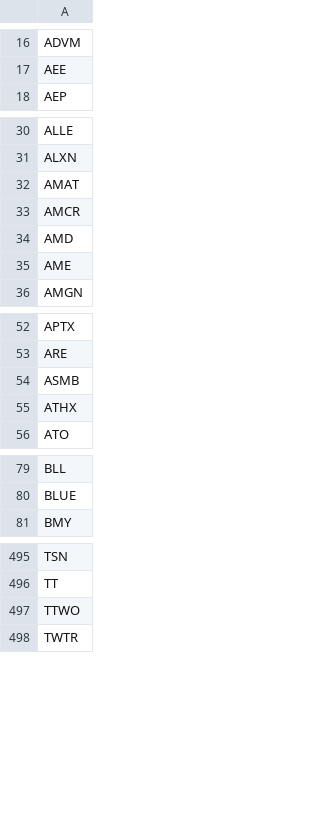
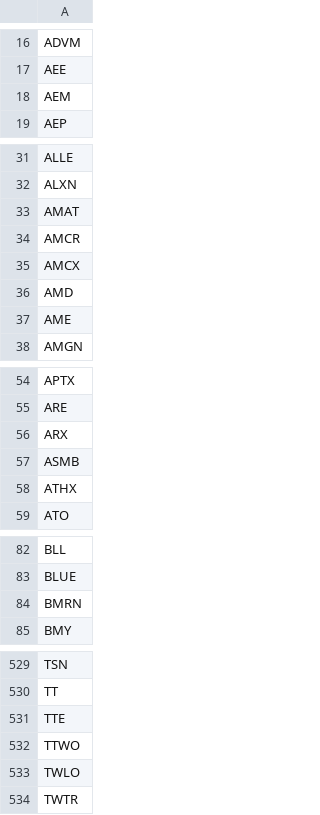
Before and after one commit to salylgw/gammath_spot, a CSV file: watch_list.csv, drawn as a sheet; only a part is shown, gaps mark what is left out; the diff covers the shown part only.

```diff
--- a/watch_list.csv
+++ b/watch_list.csv
@@ -17,2 +17,3 @@ ADVM
 AEE
+AEM
 AEP
@@ -33,2 +34,3 @@ AMAT
 AMCR
+AMCX
 AMD
@@ -53,2 +55,3 @@ APTX
 ARE
+ARX
 ASMB
@@ -80,2 +83,3 @@ BLL
 BLUE
+BMRN
 BMY
@@ -496,3 +530,5 @@ TSN
 TT
+TTE
 TTWO
+TWLO
 TWTR
```
Also changed, not shown: 33 added rows elsewhere in this file, 1 other file.
